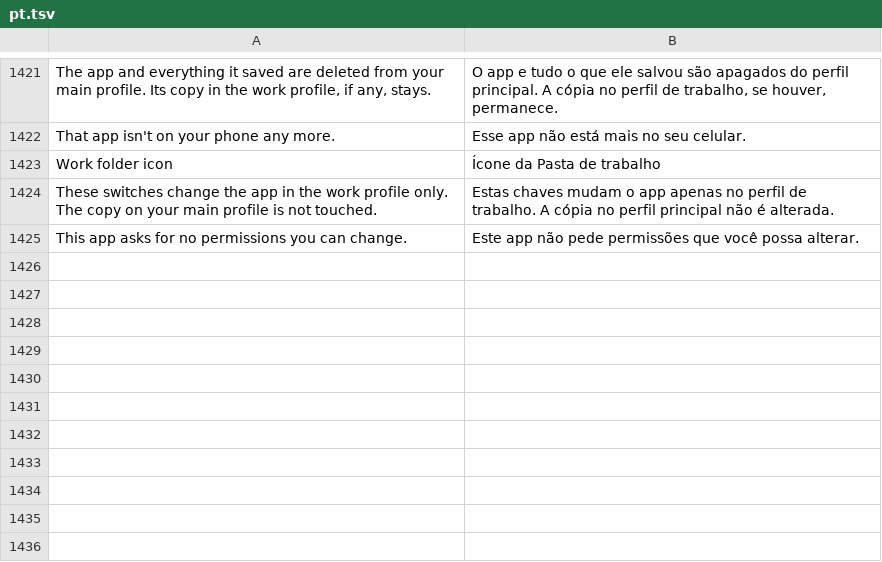
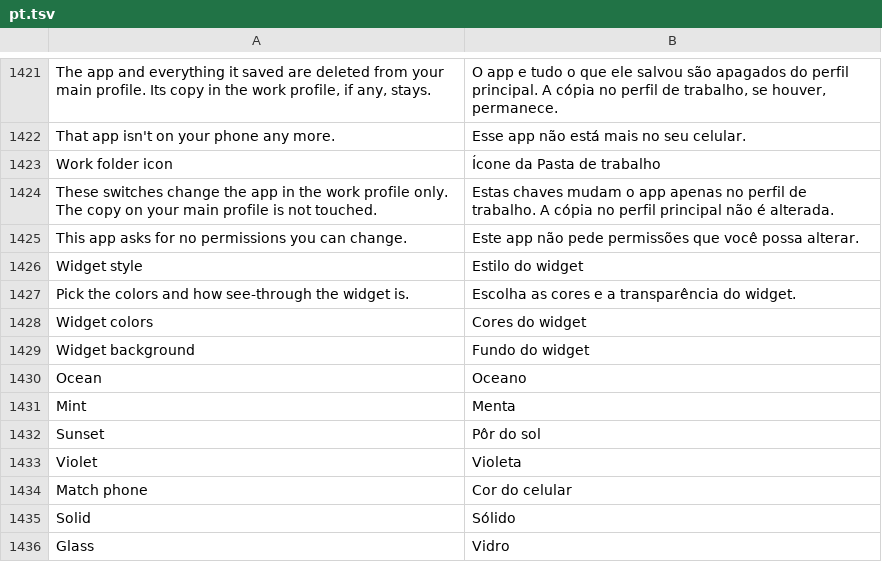
Before and after one commit to Order52/tinykit, a TSV file: app/src/main/assets/i18n/pt.tsv, drawn as a sheet; only a part is shown, gaps mark what is left out.

```diff
--- a/app/src/main/assets/i18n/pt.tsv
+++ b/app/src/main/assets/i18n/pt.tsv
@@ -1425 +1425,12 @@ These switches change the app in the work profile only. The copy on your main pr
 This app asks for no permissions you can change.	Este app não pede permissões que você possa alterar.
+Widget style	Estilo do widget
+Pick the colors and how see-through the widget is.	Escolha as cores e a transparência do widget.
+Widget colors	Cores do widget
+Widget background	Fundo do widget
+Ocean	Oceano
+Mint	Menta
+Sunset	Pôr do sol
+Violet	Violeta
+Match phone	Cor do celular
+Solid	Sólido
+Glass	Vidro
```
Also changed, not shown: app/src/main/assets/i18n/es.tsv, app/src/main/assets/i18n/ru.tsv, 20 other files.
